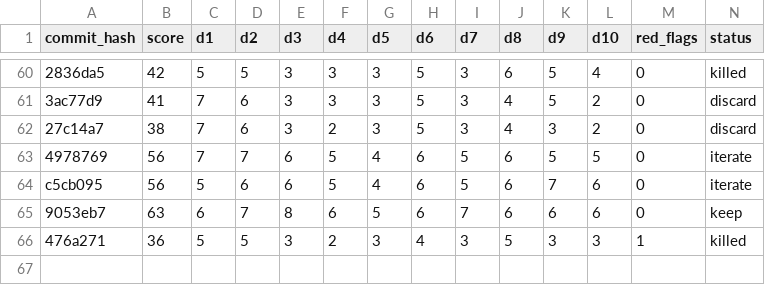
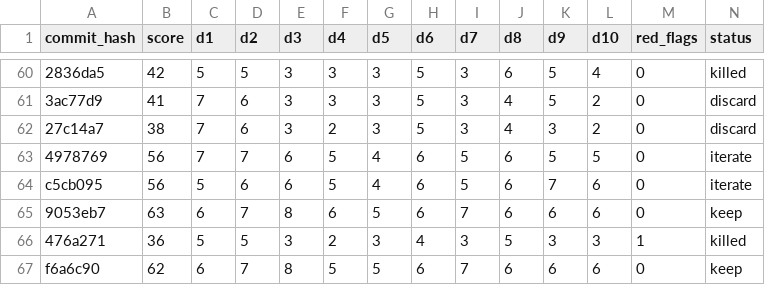
Before and after one commit to ArturoKuang/ai-game-playground, a TSV file: results.tsv, drawn as a sheet; only a part is shown, gaps mark what is left out; rows hold the shown columns only; the diff names each change by its address in the sheet, - before the commit and + after, or states it on an @@ line.

```diff
--- a/results.tsv
+++ b/results.tsv
+row 67: f6a6c90 | 62 | 6 | 7 | 8 | 5 | 5 | 6 | 7 | 6 | 6 | 6 | 0 | keep
```
